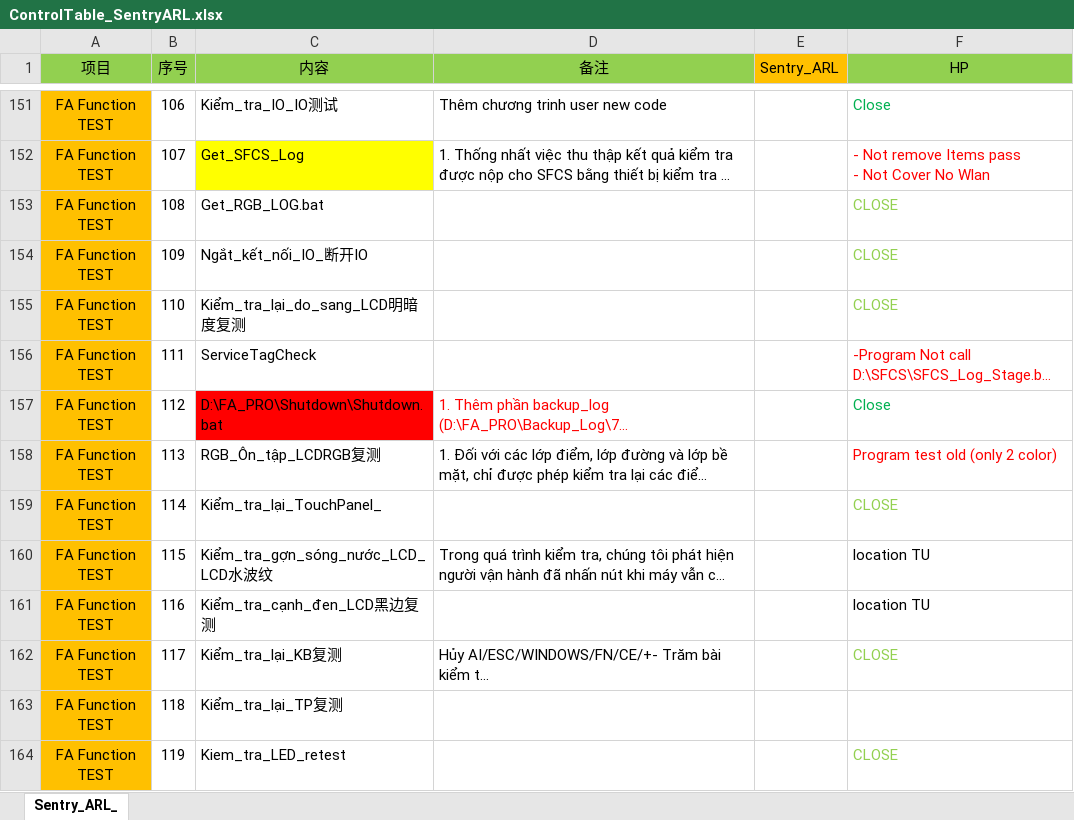
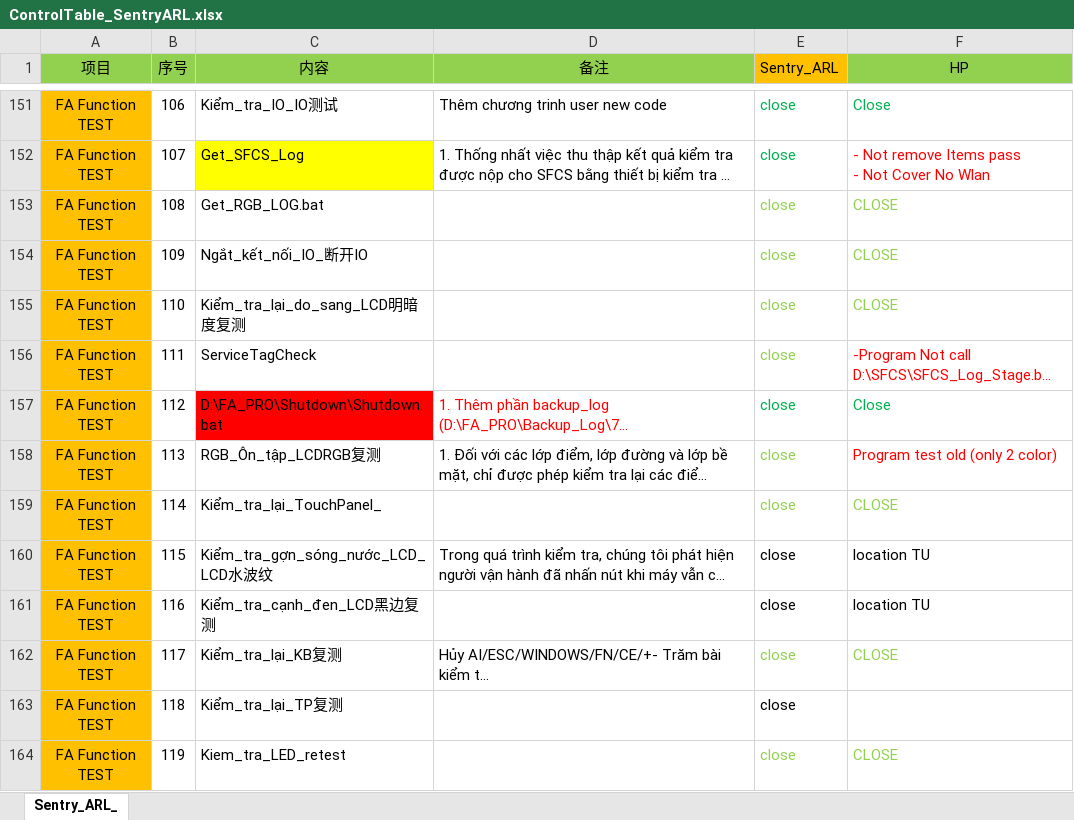
Before and after one commit to duonglc27092000/TE_Y26, an Excel workbook: ControlTable_Sentry_ARL/ControlTable_SentryARL.xlsx, sheet Sentry_ARL_, drawn as a sheet; only a part is shown, gaps mark what is left out; long unchanged cells end in …; values as stored, in another font and other column widths than the file's, no borders; the diff covers the shown part only; the diff names each change by its address in the sheet, - before the commit and + after, or states it on an @@ line.

```diff
--- a/ControlTable_Sentry_ARL/ControlTable_SentryARL.xlsx (sheet Sentry_ARL_)
+++ b/ControlTable_Sentry_ARL/ControlTable_SentryARL.xlsx (sheet Sentry_ARL_)
-E151:E164 (Sentry_ARL): (empty)
+E151:E164 (Sentry_ARL): close
```
Also changed, not shown: 80 edited cells elsewhere in this sheet, 1 other file.
